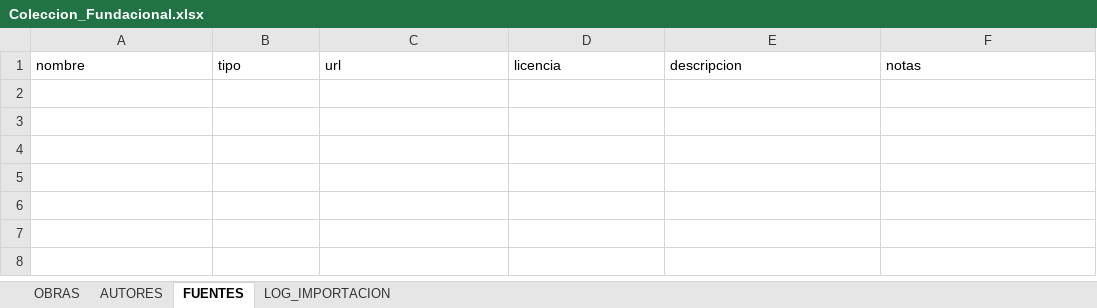
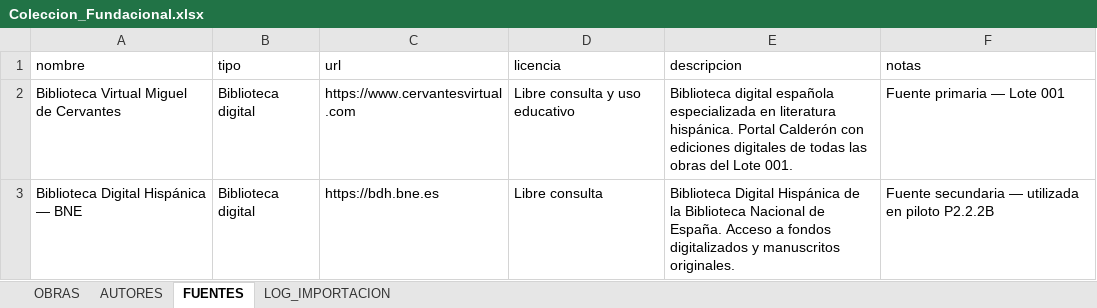
Before and after one commit to infoobrasdeteatro-byte/obrasdeteatro, an Excel workbook: ARCHIVO_MAESTRO_BIBLIOTECA/04_DATASETS/Coleccion_Fundacional.xlsx, sheet FUENTES, drawn as a sheet; values as stored, in another font and other column widths than the file's, no borders; the diff names each change by its address in the sheet, - before the commit and + after, or states it on an @@ line.

```diff
--- a/ARCHIVO_MAESTRO_BIBLIOTECA/04_DATASETS/Coleccion_Fundacional.xlsx (sheet FUENTES)
+++ b/ARCHIVO_MAESTRO_BIBLIOTECA/04_DATASETS/Coleccion_Fundacional.xlsx (sheet FUENTES)
+row 2: Biblioteca Virtual Miguel de Cervantes | Biblioteca digital | https://www.cervantesvirtual.com | Libre consulta y uso educativo | Biblioteca digital española especializada en literatura hispánica. Portal Calderón con ediciones digitales de todas las obras del Lote 001. | Fuente primaria — Lote 001
+row 3: Biblioteca Digital Hispánica — BNE | Biblioteca digital | https://bdh.bne.es | Libre consulta | Biblioteca Digital Hispánica de la Biblioteca Nacional de España. Acceso a fondos digitalizados y manuscritos originales. | Fuente secundaria — utilizada en piloto P2.2.2B
```
Also changed, not shown: sheet OBRAS, sheet AUTORES, sheet LOG_IMPORTACION, 3 other files.
